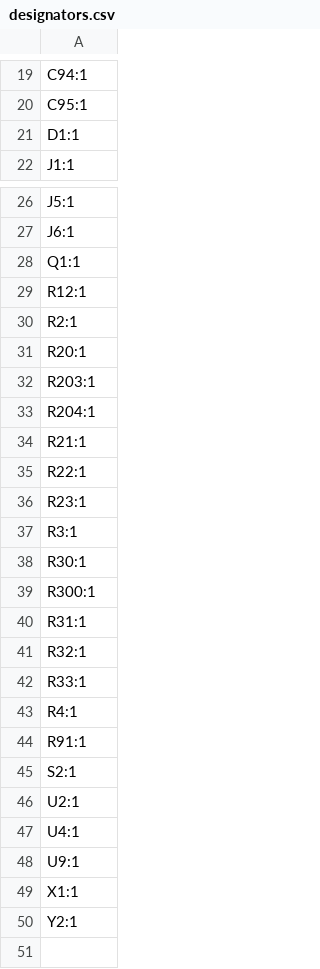
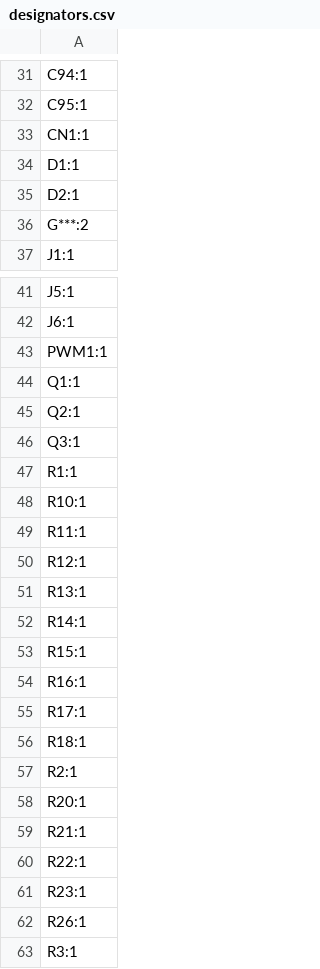
Before and after one commit to machtmu/4in-recovery, a CSV file: kicad/production/designators.csv, drawn as a sheet; only a part is shown, gaps mark what is left out; the shorter side is filled out with more unchanged rows; the diff covers the shown part only.

```diff
--- a/kicad/production/designators.csv
+++ b/kicad/production/designators.csv
@@ -20,3 +32,6 @@ C94:1
 C95:1
+CN1:1
 D1:1
+D2:1
+G***:2
 J1:1
@@ -27,8 +42,18 @@ J5:1
 J6:1
+PWM1:1
 Q1:1
+Q2:1
+Q3:1
+R1:1
+R10:1
+R11:1
 R12:1
+R13:1
+R14:1
+R15:1
+R16:1
+R17:1
+R18:1
 R2:1
 R20:1
-R203:1
-R204:1
 R21:1
@@ -36,2 +61,3 @@ R22:1
 R23:1
+R26:1
 R3:1
```
Also changed, not shown: 27 added rows elsewhere in this file, kicad/production/bom.csv, kicad/production/positions.csv, 4 other files.
